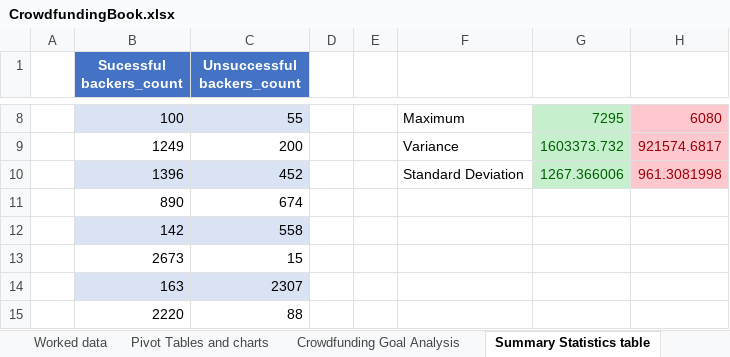
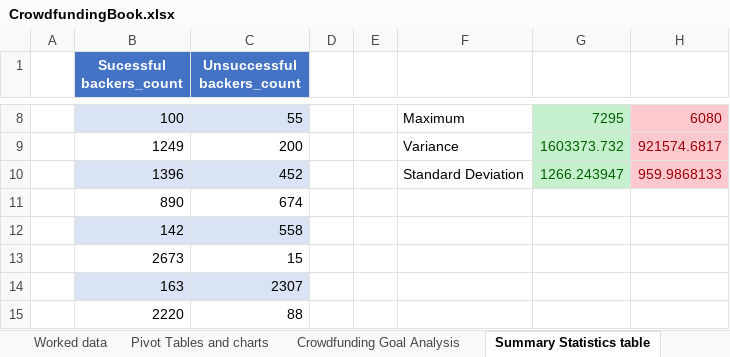
Before and after one commit to Abby-Boulter/Excel_Challenge, an Excel workbook: CrowdfundingBook.xlsx, sheet Summary Statistics table, drawn as a sheet; only a part is shown, gaps mark what is left out; values as stored, in another font and other column widths than the file's, no borders; table styles not drawn; the diff names each change by its address in the sheet, - before the commit and + after, or states it on an @@ line.

Commit message:
add word, update excel

```diff
--- a/CrowdfundingBook.xlsx (sheet Summary Statistics table)
+++ b/CrowdfundingBook.xlsx (sheet Summary Statistics table)
-G10: 1267.366006
+G10: 1266.243947
-H10: 961.3081998
+H10: 959.9868133
```
Also changed, not shown: sheet Crowdfunding Goal Analysis, charts or pictures, 1 other file.
